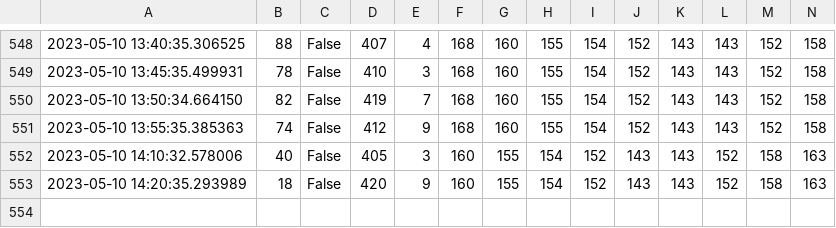
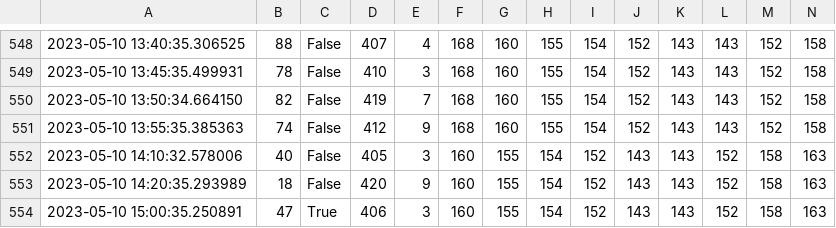
Before and after one commit to JakobBull/raspberrypi, a CSV file: air-quality-monitor/air_data.csv, drawn as a sheet; only a part is shown, gaps mark what is left out; rows hold the shown columns only; the diff names each change by its address in the sheet, - before the commit and + after, or states it on an @@ line.

Commit message:
data

```diff
--- a/air-quality-monitor/air_data.csv
+++ b/air-quality-monitor/air_data.csv
+row 554: 2023-05-10 15:00:35.250891 | 47 | True | 406 | 3 | 160 | 155 | 154 | 152 | 143 | 143 | 152 | 158 | 163
```
